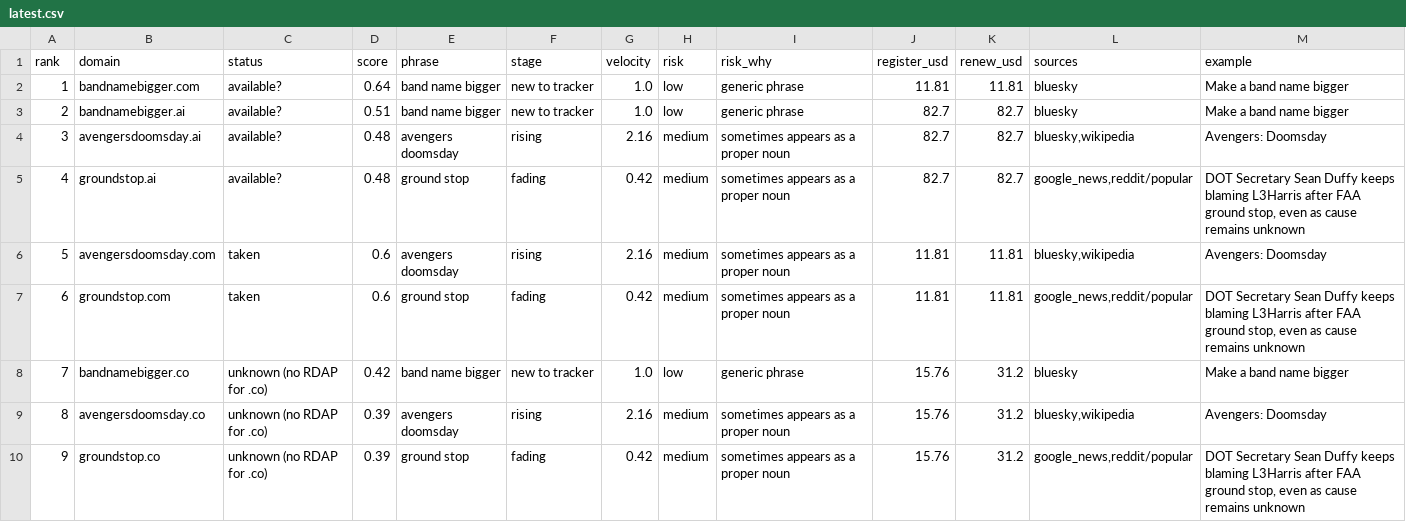
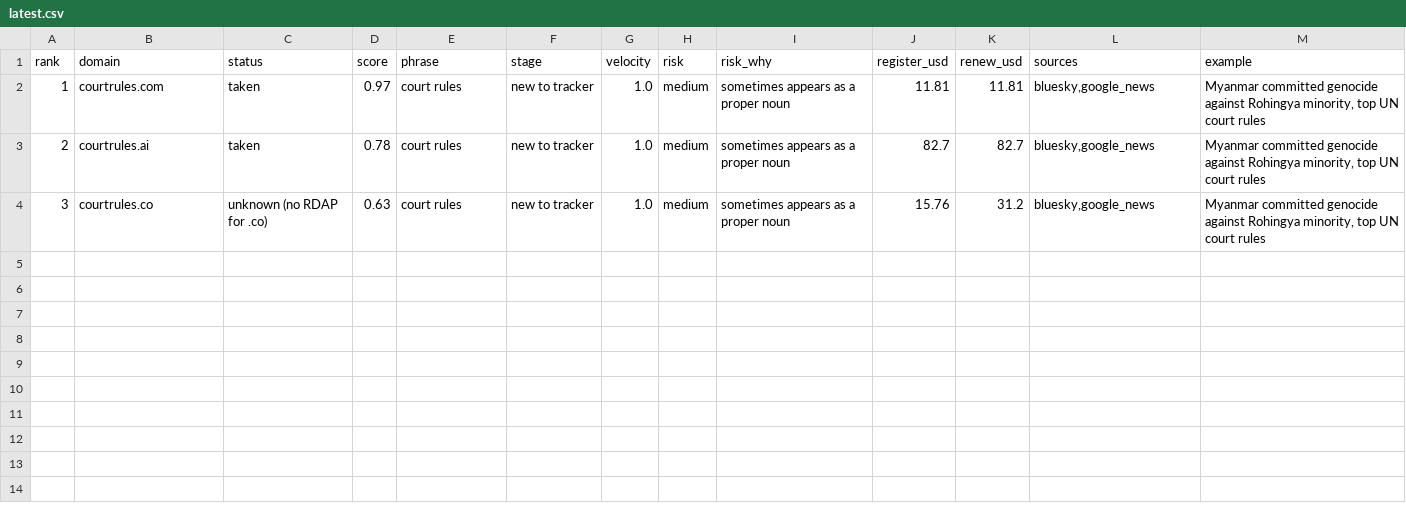
Before and after one commit to gbbpro/trend_tracker, a CSV file: reports/latest.csv, drawn as a sheet.

```diff
--- a/reports/latest.csv
+++ b/reports/latest.csv
@@ -1,10 +1,4 @@
 rank,domain,status,score,phrase,stage,velocity,risk,risk_why,register_usd,renew_usd,sources,example
-1,bandnamebigger.com,available?,0.64,band name bigger,new to tracker,1.0,low,generic phrase,11.81,11.81,bluesky,Make a band name bigger
-2,bandnamebigger.ai,available?,0.51,band name bigger,new to tracker,1.0,low,generic phrase,82.7,82.7,bluesky,Make a band name bigger
-3,avengersdoomsday.ai,available?,0.48,avengers doomsday,rising,2.16,medium,sometimes appears as a proper noun,82.7,82.7,"bluesky,wikipedia",Avengers: Doomsday
-4,groundstop.ai,available?,0.48,ground stop,fading,0.42,medium,sometimes appears as a proper noun,82.7,82.7,"google_news,reddit/popular","DOT Secretary Sean Duffy keeps blaming L3Harris after FAA ground stop, even as cause remains unknown"
-5,avengersdoomsday.com,taken,0.6,avengers doomsday,rising,2.16,medium,sometimes appears as a proper noun,11.81,11.81,"bluesky,wikipedia",Avengers: Doomsday
-6,groundstop.com,taken,0.6,ground stop,fading,0.42,medium,sometimes appears as a proper noun,11.81,11.81,"google_news,reddit/popular","DOT Secretary Sean Duffy keeps blaming L3Harris after FAA ground stop, even as cause remains unknown"
-7,bandnamebigger.co,unknown (no RDAP for .co),0.42,band name bigger,new to tracker,1.0,low,generic phrase,15.76,31.2,bluesky,Make a band name bigger
-8,avengersdoomsday.co,unknown (no RDAP for .co),0.39,avengers doomsday,rising,2.16,medium,sometimes appears as a proper noun,15.76,31.2,"bluesky,wikipedia",Avengers: Doomsday
-9,groundstop.co,unknown (no RDAP for .co),0.39,ground stop,fading,0.42,medium,sometimes appears as a proper noun,15.76,31.2,"google_news,reddit/popular","DOT Secretary Sean Duffy keeps blaming L3Harris after FAA ground stop, even as cause remains unknown"
+1,courtrules.com,taken,0.97,court rules,new to tracker,1.0,medium,sometimes appears as a proper noun,11.81,11.81,"bluesky,google_news","Myanmar committed genocide against Rohingya minority, top UN court rules"
+2,courtrules.ai,taken,0.78,court rules,new to tracker,1.0,medium,sometimes appears as a proper noun,82.7,82.7,"bluesky,google_news","Myanmar committed genocide against Rohingya minority, top UN court rules"
+3,courtrules.co,unknown (no RDAP for .co),0.63,court rules,new to tracker,1.0,medium,sometimes appears as a proper noun,15.76,31.2,"bluesky,google_news","Myanmar committed genocide against Rohingya minority, top UN court rules"
```
Also changed, not shown: 6 other files.
